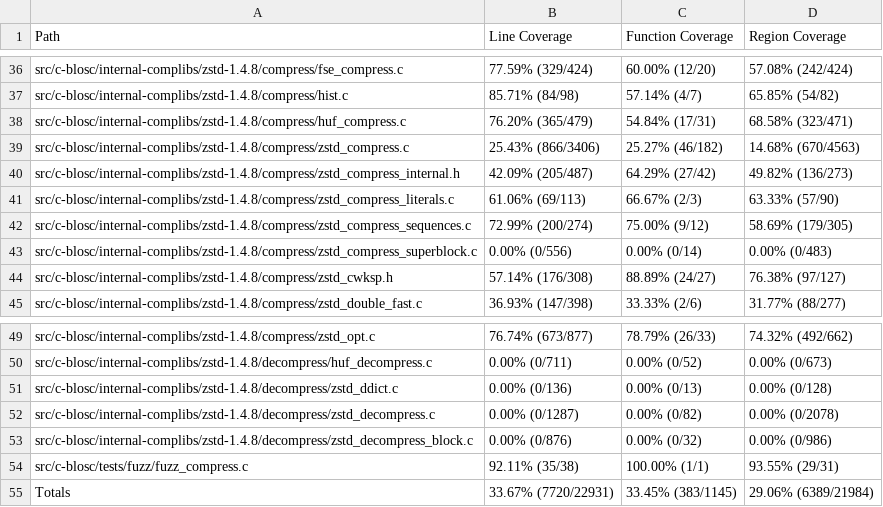
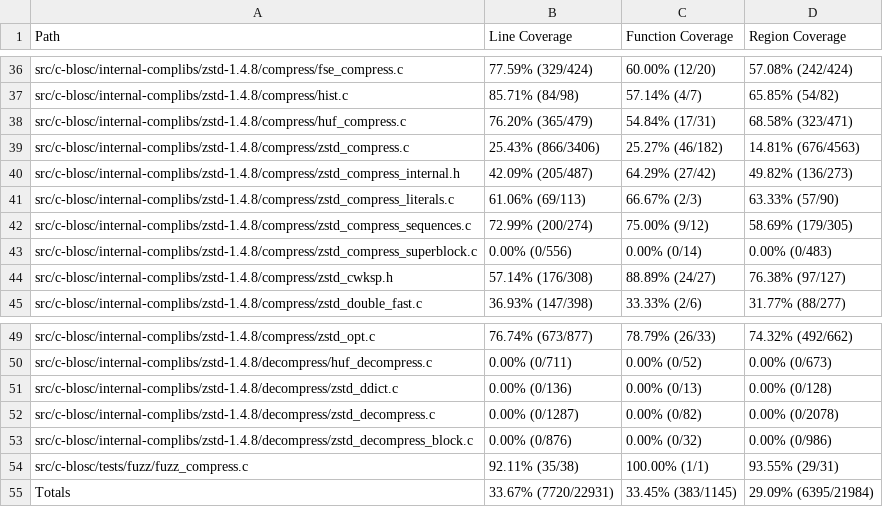
Before and after one commit to workerTmp/Nliossa_2, a CSV file: myWeb/CsvCov_c-blosc_compress_fuzzer.csv, drawn as a sheet; only a part is shown, gaps mark what is left out.

```diff
--- a/myWeb/CsvCov_c-blosc_compress_fuzzer.csv
+++ b/myWeb/CsvCov_c-blosc_compress_fuzzer.csv
@@ -38,3 +38,3 @@ src/c-blosc/internal-complibs/zstd-1.4.8/compress/hist.c,85.71% (84/98),57.14% (
 src/c-blosc/internal-complibs/zstd-1.4.8/compress/huf_compress.c,76.20% (365/479),54.84% (17/31),68.58% (323/471)
-src/c-blosc/internal-complibs/zstd-1.4.8/compress/zstd_compress.c,25.43% (866/3406),25.27% (46/182),14.68% (670/4563)
+src/c-blosc/internal-complibs/zstd-1.4.8/compress/zstd_compress.c,25.43% (866/3406),25.27% (46/182),14.81% (676/4563)
 src/c-blosc/internal-complibs/zstd-1.4.8/compress/zstd_compress_internal.h,42.09% (205/487),64.29% (27/42),49.82% (136/273)
@@ -54,2 +54,2 @@ src/c-blosc/internal-complibs/zstd-1.4.8/decompress/zstd_decompress_block.c,0.00
 src/c-blosc/tests/fuzz/fuzz_compress.c,92.11% (35/38),100.00% (1/1),93.55% (29/31)
-Totals,33.67% (7720/22931),33.45% (383/1145),29.06% (6389/21984)
+Totals,33.67% (7720/22931),33.45% (383/1145),29.09% (6395/21984)
```
Also changed, not shown: 2 other files.
